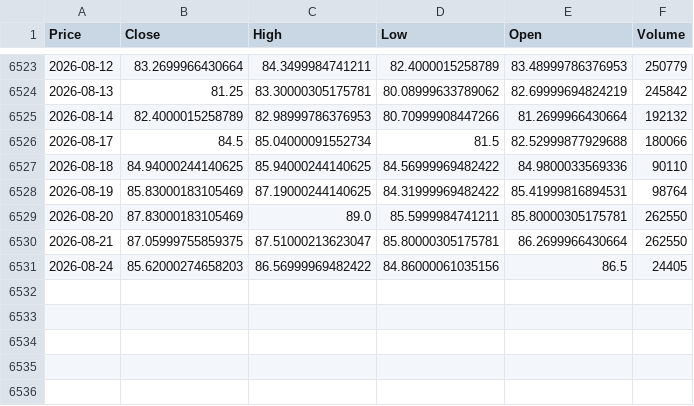
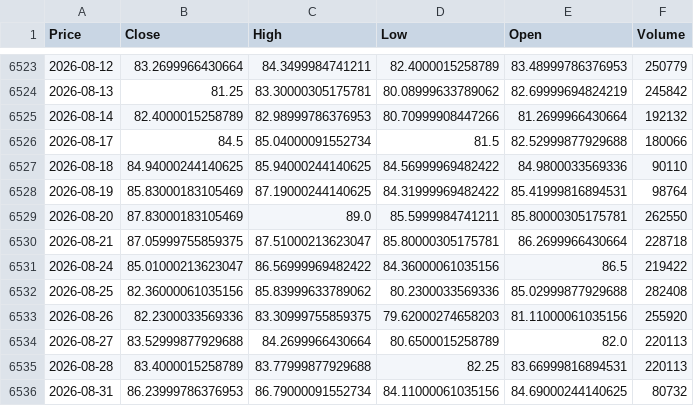
Before and after one commit to 03musab/Deepstream, a CSV file: data/CL_F_raw.csv, drawn as a sheet; only a part is shown, gaps mark what is left out; the diff names each change by its address in the sheet, - before the commit and + after, or states it on an @@ line.

```diff
--- a/data/CL_F_raw.csv
+++ b/data/CL_F_raw.csv
-F6530 (Volume): 262550
+F6530 (Volume): 228718
-B6531 (Close): 85.62000274658203
+B6531 (Close): 85.01000213623047
-D6531 (Low): 84.86000061035156
+D6531 (Low): 84.36000061035156
-F6531 (Volume): 24405
+F6531 (Volume): 219422
+row 6532: 2026-08-25 | 82.36000061035156 | 85.83999633789062 | 80.2300033569336 | 85.02999877929688 | 282408
+row 6533: 2026-08-26 | 82.2300033569336 | 83.30999755859375 | 79.62000274658203 | 81.11000061035156 | 255920
+row 6534: 2026-08-27 | 83.52999877929688 | 84.2699966430664 | 80.6500015258789 | 82.0 | 220113
+row 6535: 2026-08-28 | 83.4000015258789 | 83.77999877929688 | 82.25 | 83.66999816894531 | 220113
+row 6536: 2026-08-31 | 86.23999786376953 | 86.79000091552734 | 84.11000061035156 | 84.69000244140625 | 80732
```
Also changed, not shown: data/HG_F_processed.csv, data/HG_F_raw.csv, 12 other files.
